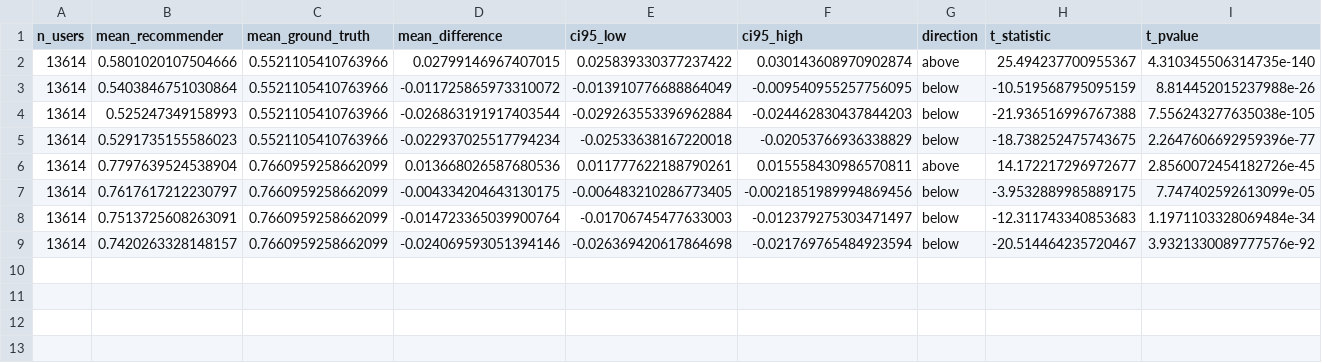
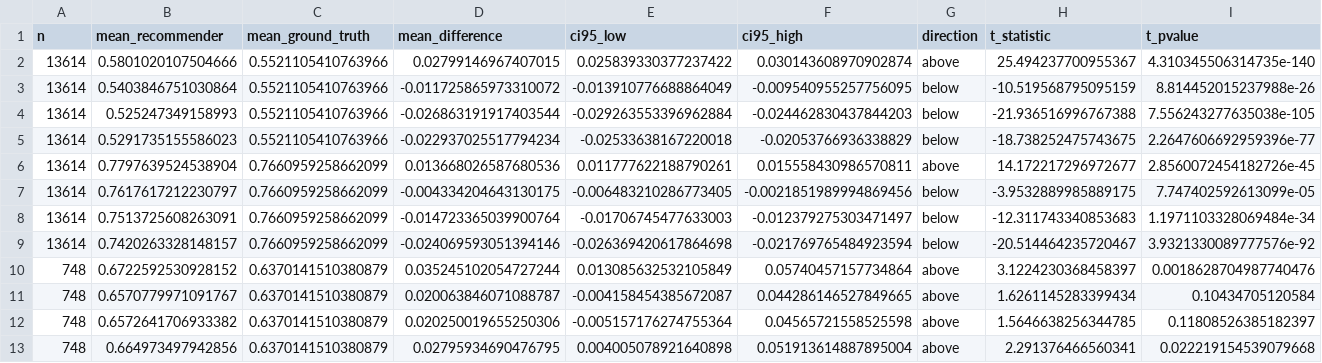
Before and after one commit to may-kulowatz/NRS-DivA, a CSV file: data/data_processed/ebnerd/statistics/stat_tests.csv, drawn as a sheet; only a part is shown; rows hold the shown columns only; the diff names each change by its address in the sheet, - before the commit and + after, or states it on an @@ line.

```diff
--- a/data/data_processed/ebnerd/statistics/stat_tests.csv
+++ b/data/data_processed/ebnerd/statistics/stat_tests.csv
-A1: n_users
+A1: n
+row 10: 748 | 0.6722592530928152 | 0.6370141510380879 | 0.035245102054727244 | 0.013085632532105849 | 0.05740457157734864 | above | 3.1224230368458397 | 0.0018628704987740476
+row 11: 748 | 0.6570779971091767 | 0.6370141510380879 | 0.020063846071088787 | -0.004158454385672087 | 0.044286146527849665 | above | 1.6261145283399434 | 0.10434705120584
+row 12: 748 | 0.6572641706933382 | 0.6370141510380879 | 0.020250019655250306 | -0.005157176274755364 | 0.04565721558525598 | above | 1.5646638256344785 | 0.11808526385182397
+row 13: 748 | 0.664973497942856 | 0.6370141510380879 | 0.02795934690476795 | 0.004005078921640898 | 0.051913614887895004 | above | 2.291376466560341 | 0.022219154539079668
```
Also changed, not shown: data/data_processed/mind_news/statistics/stat_tests.csv, 13 other files.
